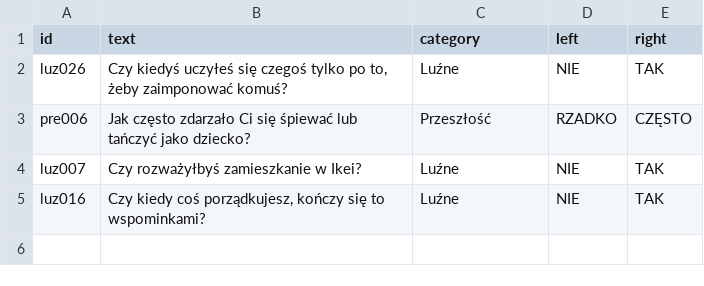
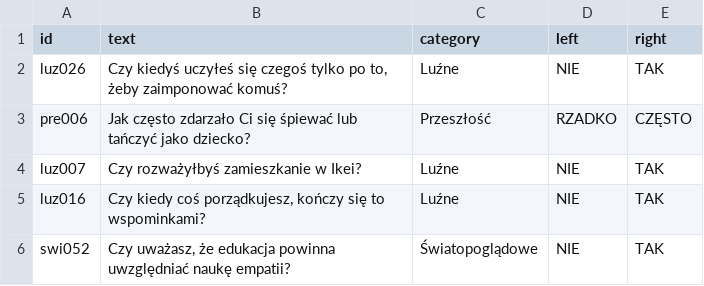
Before and after one commit to DawidS25/Spectrum, a CSV file: questions/questions_reported.csv, drawn as a sheet; the diff names each change by its address in the sheet, - before the commit and + after, or states it on an @@ line.

Commit message:
Zgłoszono pytanie swi052

```diff
--- a/questions/questions_reported.csv
+++ b/questions/questions_reported.csv
+row 6: swi052 | Czy uważasz, że edukacja powinna uwzględniać naukę empatii? | Światopoglądowe | NIE | TAK
```
